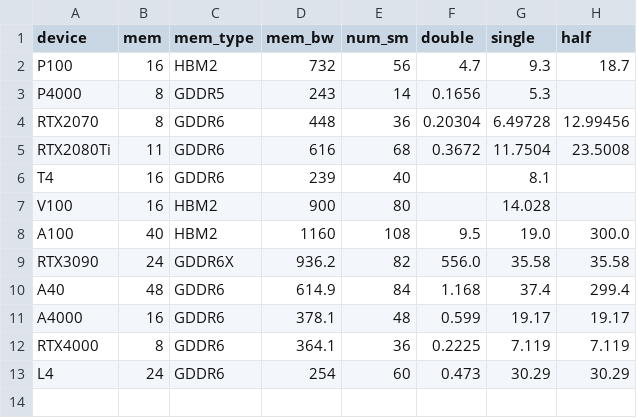
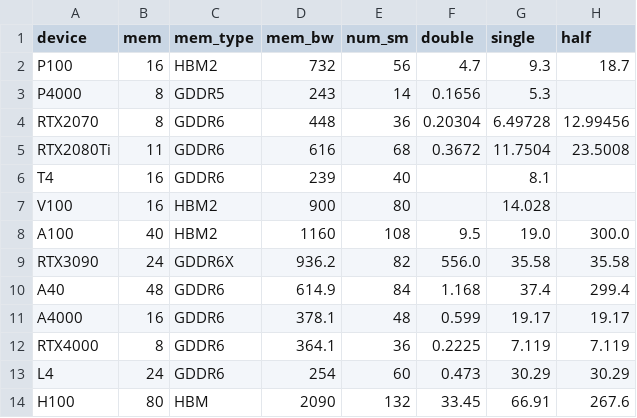
Before and after one commit to CentML/DeepView.Predict, a CSV file: analyzer/habitat/analysis/mlp/devices.csv, drawn as a sheet; the diff names each change by its address in the sheet, - before the commit and + after, or states it on an @@ line.

Commit message:
[NEW DEVICES AND MLP] H100 and batch_norm mlp (#56)
* mlp models for h100

* register new mlp batch_norm

* fixed limited record number

* new batch_norm model

* changed how we colapse batch_norm2d

* reverted to original batch sizes

* update batch norm MLP with a40 and a4000 data

* changed order of image_size and channels

---------

Co-authored-by: John Calderon <john.calderon@centml.ai>

```diff
--- a/analyzer/habitat/analysis/mlp/devices.csv
+++ b/analyzer/habitat/analysis/mlp/devices.csv
+row 14: H100 | 80 | HBM | 2090 | 132 | 33.45 | 66.91 | 267.6
```
Also changed, not shown: 17 other files.
